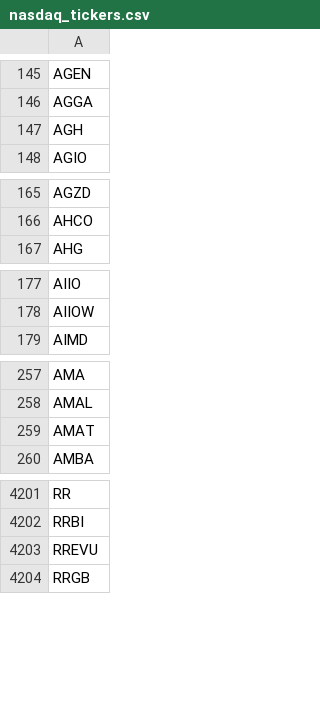
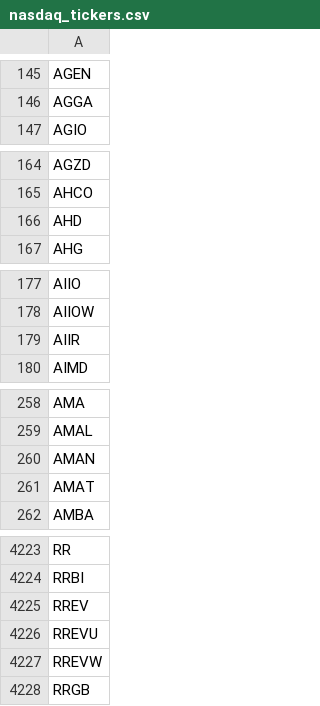
Before and after one commit to lsm914/finance, a CSV file: data/nasdaq_tickers.csv, drawn as a sheet; only a part is shown, gaps mark what is left out; the diff covers the shown part only.

```diff
--- a/data/nasdaq_tickers.csv
+++ b/data/nasdaq_tickers.csv
@@ -146,3 +146,2 @@ AGEN
 AGGA
-AGH
 AGIO
@@ -166,2 +165,3 @@ AGZD
 AHCO
+AHD
 AHG
@@ -178,2 +178,3 @@ AIIO
 AIIOW
+AIIR
 AIMD
@@ -258,2 +259,3 @@ AMA
 AMAL
+AMAN
 AMAT
@@ -4202,3 +4224,5 @@ RR
 RRBI
+RREV
 RREVU
+RREVW
 RRGB
```
Also changed, not shown: 30 added rows and 12 removed rows elsewhere in this file.
